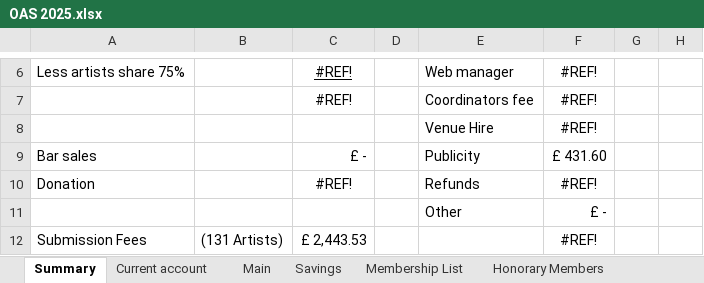
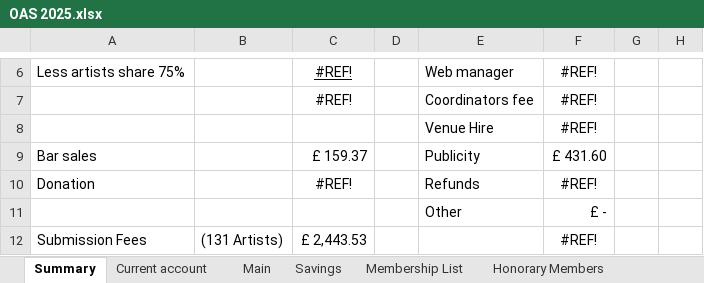
Before and after one commit to dnbarron/OAS_Finances_2025, an Excel workbook: OAS 2025.xlsx, sheet Summary, drawn as a sheet; only a part is shown, gaps mark what is left out; values as stored, in another font and other column widths than the file's, no borders; the diff names each change by its address in the sheet, - before the commit and + after, or states it on an @@ line.

```diff
--- a/OAS 2025.xlsx (sheet Summary)
+++ b/OAS 2025.xlsx (sheet Summary)
-C9: £ -
+C9: £ 159.37
```
Also changed, not shown: sheet Current account, sheet Members Exhibition, sheet Exhibitions, sheet Pivot Table, other sheet tabs, 1 other file.
